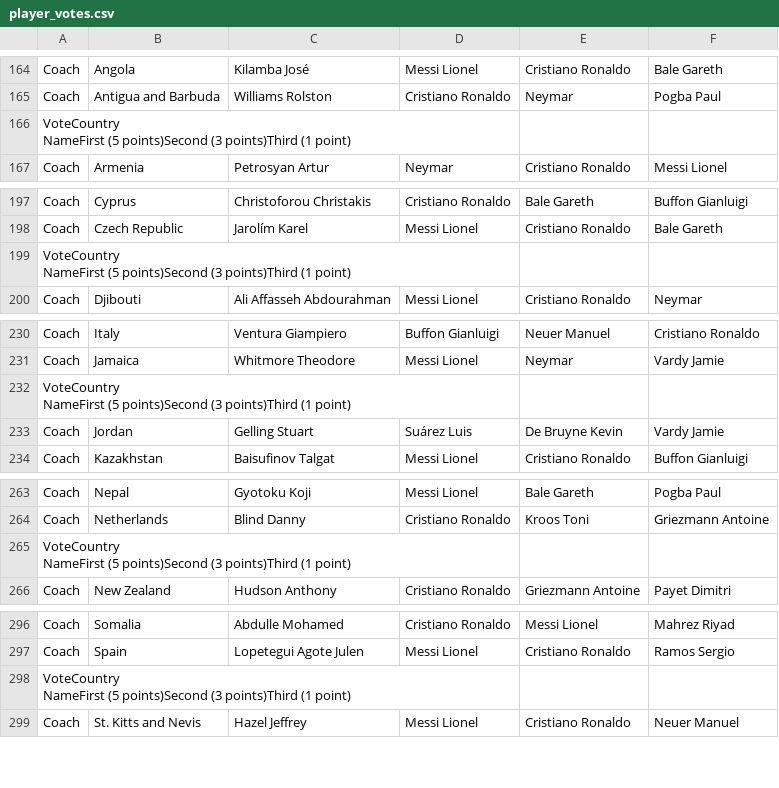
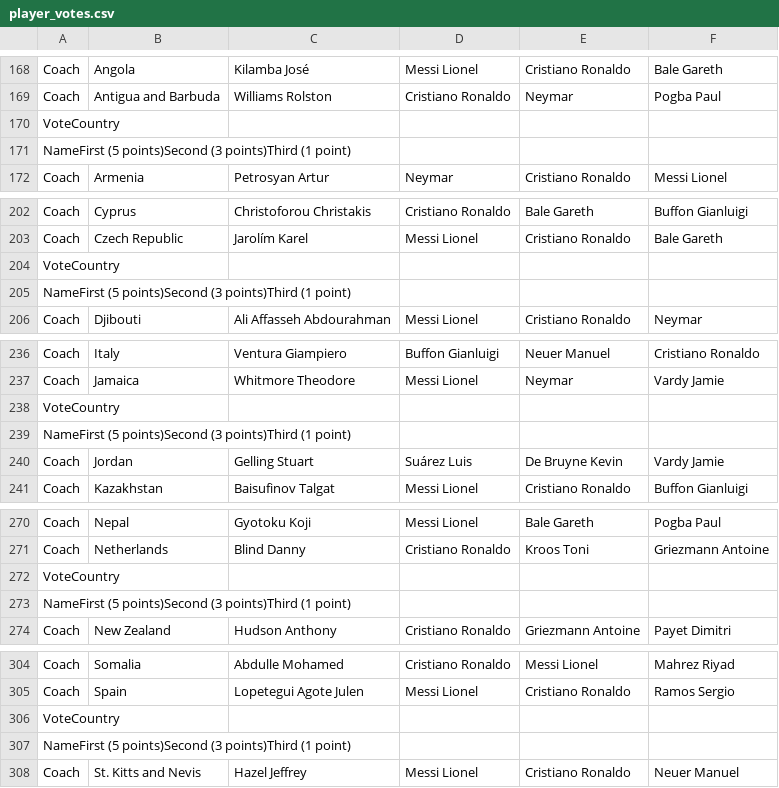
Before and after one commit to davidasboth/blog-notebooks, a CSV file: fifa-awards/player_votes.csv, drawn as a sheet; only a part is shown, gaps mark what is left out; the diff covers the shown part only.

```diff
--- a/fifa-awards/player_votes.csv
+++ b/fifa-awards/player_votes.csv
@@ -170,4 +169,4 @@ Coach,Angola,Kilamba José,Messi Lionel,Cristiano Ronaldo,Bale Gareth
 Coach,Antigua and Barbuda,Williams Rolston,Cristiano Ronaldo,Neymar,Pogba Paul
-"VoteCountry
-NameFirst (5 points)Second (3 points)Third (1 point)",,,,,
+VoteCountry
+NameFirst (5 points)Second (3 points)Third (1 point),,,,,
 Coach,Armenia,Petrosyan Artur,Neymar,Cristiano Ronaldo,Messi Lionel
@@ -204,4 +203,4 @@ Coach,Cyprus,Christoforou Christakis,Cristiano Ronaldo,Bale Gareth,Buffon Gianlu
 Coach,Czech Republic,Jarolím Karel,Messi Lionel,Cristiano Ronaldo,Bale Gareth
-"VoteCountry
-NameFirst (5 points)Second (3 points)Third (1 point)",,,,,
+VoteCountry
+NameFirst (5 points)Second (3 points)Third (1 point),,,,,
 Coach,Djibouti,Ali Affasseh Abdourahman,Messi Lionel,Cristiano Ronaldo,Neymar
@@ -238,4 +237,4 @@ Coach,Italy,Ventura Giampiero,Buffon Gianluigi,Neuer Manuel,Cristiano Ronaldo
 Coach,Jamaica,Whitmore Theodore,Messi Lionel,Neymar,Vardy Jamie
-"VoteCountry
-NameFirst (5 points)Second (3 points)Third (1 point)",,,,,
+VoteCountry
+NameFirst (5 points)Second (3 points)Third (1 point),,,,,
 Coach,Jordan,Gelling  Stuart,Suárez Luis,De Bruyne Kevin,Vardy Jamie
@@ -272,4 +271,4 @@ Coach,Nepal,Gyotoku Koji,Messi Lionel,Bale Gareth,Pogba Paul
 Coach,Netherlands,Blind Danny,Cristiano Ronaldo,Kroos Toni,Griezmann Antoine
-"VoteCountry
-NameFirst (5 points)Second (3 points)Third (1 point)",,,,,
+VoteCountry
+NameFirst (5 points)Second (3 points)Third (1 point),,,,,
 Coach,New Zealand,Hudson Anthony,Cristiano Ronaldo,Griezmann Antoine,Payet Dimitri
@@ -306,4 +305,4 @@ Coach,Somalia,Abdulle Mohamed,Cristiano Ronaldo,Messi Lionel,Mahrez Riyad
 Coach,Spain,Lopetegui Agote Julen,Messi Lionel,Cristiano Ronaldo,Ramos Sergio
-"VoteCountry
-NameFirst (5 points)Second (3 points)Third (1 point)",,,,,
+VoteCountry
+NameFirst (5 points)Second (3 points)Third (1 point),,,,,
 Coach,St. Kitts and Nevis,Hazel Jeffrey,Messi Lionel,Cristiano Ronaldo,Neuer Manuel
```
Also changed, not shown: 9 added rows, 1 removed row and 8 edited cells elsewhere in this file.
